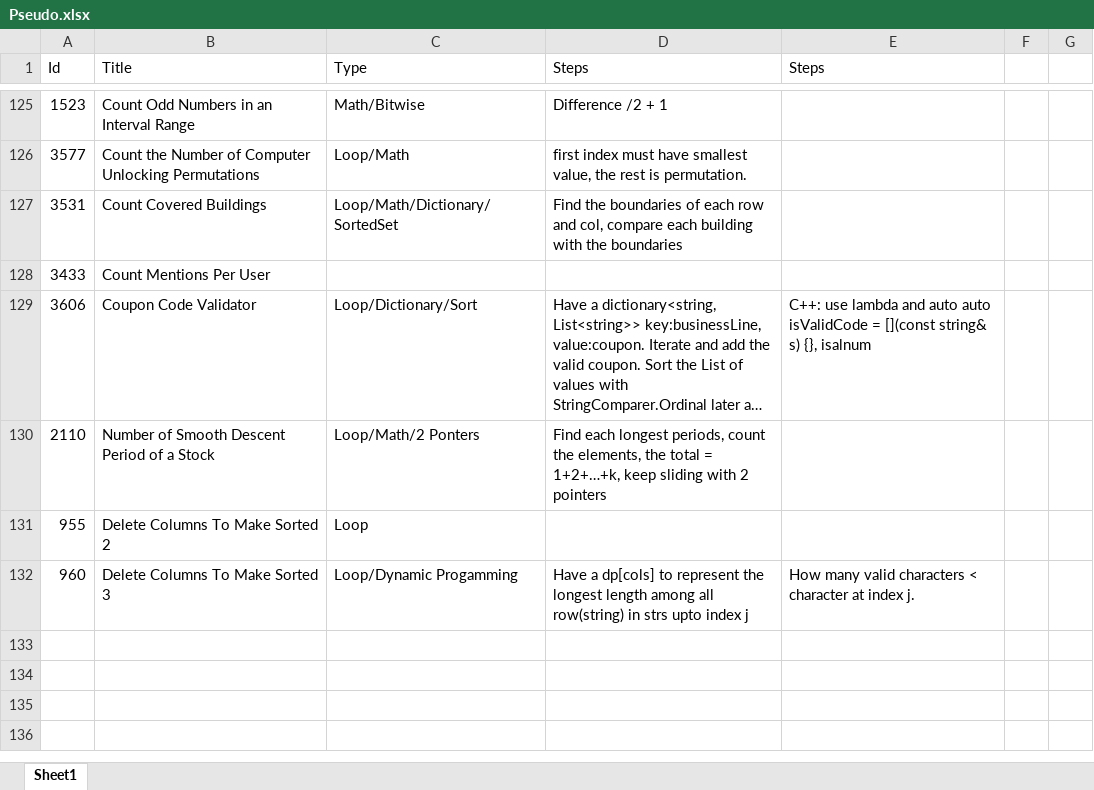
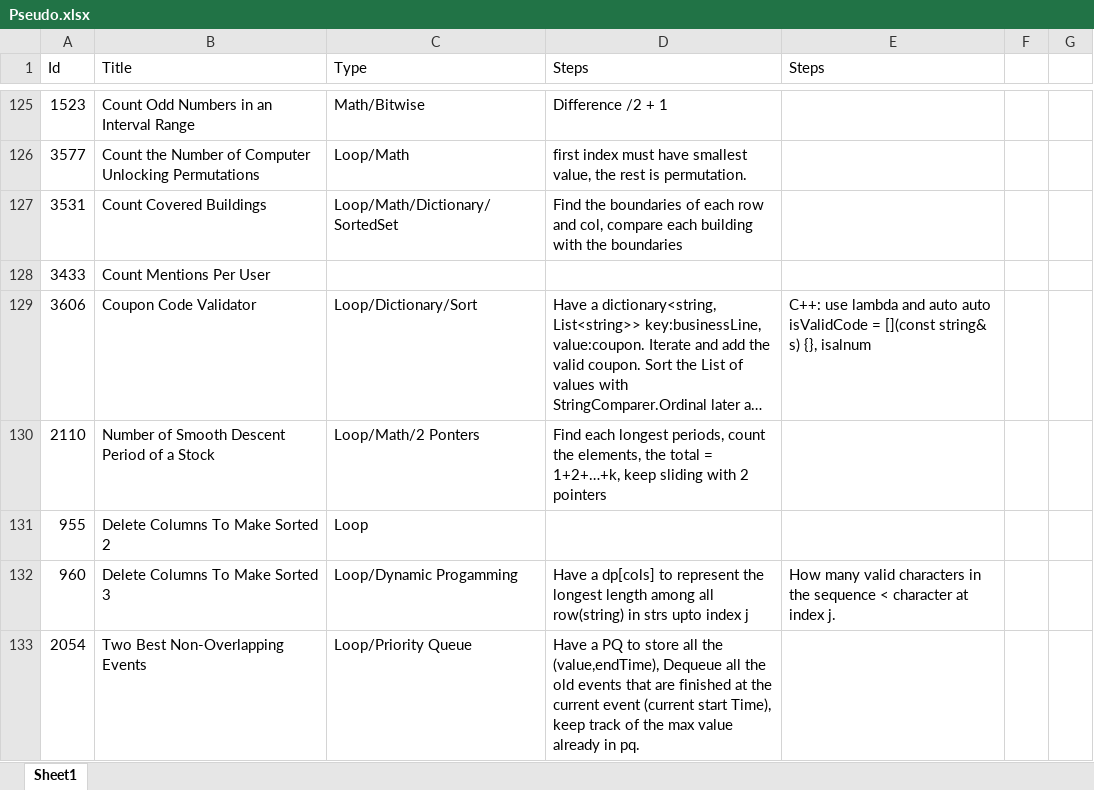
Before and after one commit to Mvrs10/LC_Solutions, an Excel workbook: Pseudo.xlsx, sheet Sheet1, drawn as a sheet; only a part is shown, gaps mark what is left out; long unchanged cells end in …; values as stored, in another font and other column widths than the file's, no borders; the diff names each change by its address in the sheet, - before the commit and + after, or states it on an @@ line.

Commit message:
Two Best Non Overlapping Events.

```diff
--- a/Pseudo.xlsx (sheet Sheet1)
+++ b/Pseudo.xlsx (sheet Sheet1)
-E132 (Steps): …valid characters < character…
+E132 (Steps): …valid characters in the sequence < character…
+row 133: 2054 | Two Best Non-Overlapping Events | Loop/Priority Queue | Have a PQ to store all the (value,endTime), Dequeue all the old events that are finished at the current event (current start Time), keep track of the max value already in pq.
```
Also changed, not shown: 4 other files.
